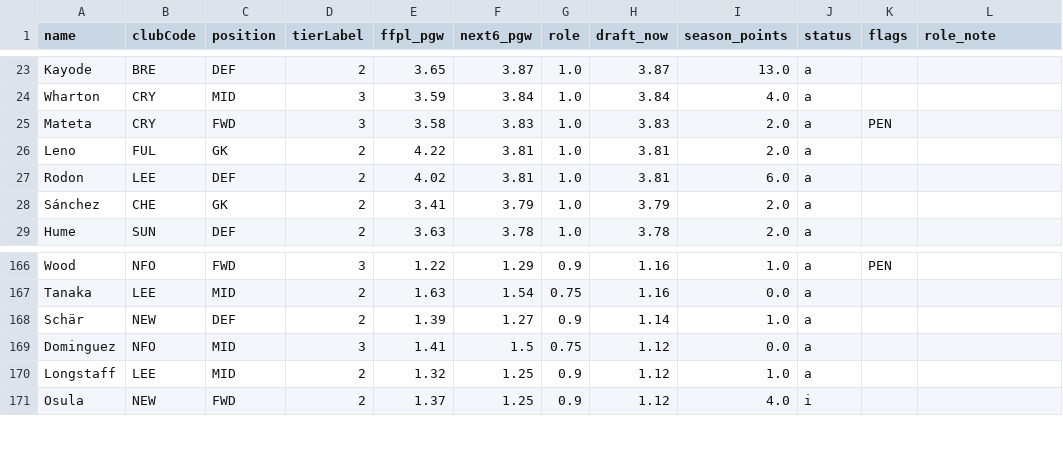
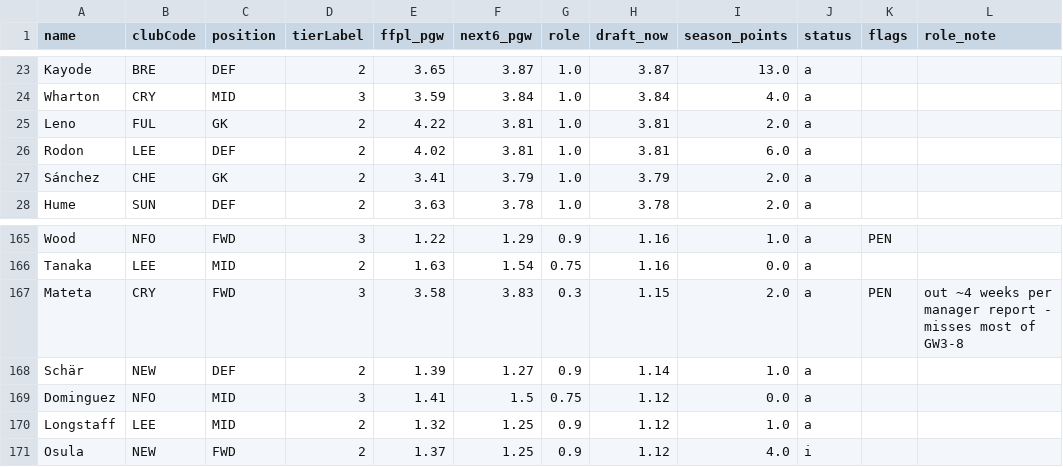
Before and after one commit to harshalp94/metavoice_test, a CSV file: fpl_analysis/output/ffpl_draft_now.csv, drawn as a sheet; only a part is shown, gaps mark what is left out.

```diff
--- a/fpl_analysis/output/ffpl_draft_now.csv
+++ b/fpl_analysis/output/ffpl_draft_now.csv
@@ -24,3 +24,2 @@ Kayode,BRE,DEF,2,3.65,3.87,1.0,3.87,13.0,a,,
 Wharton,CRY,MID,3,3.59,3.84,1.0,3.84,4.0,a,,
-Mateta,CRY,FWD,3,3.58,3.83,1.0,3.83,2.0,a,PEN,
 Leno,FUL,GK,2,4.22,3.81,1.0,3.81,2.0,a,,
@@ -167,2 +166,3 @@ Wood,NFO,FWD,3,1.22,1.29,0.9,1.16,1.0,a,PEN,
 Tanaka,LEE,MID,2,1.63,1.54,0.75,1.16,0.0,a,,
+Mateta,CRY,FWD,3,3.58,3.83,0.3,1.15,2.0,a,PEN,out ~4 weeks per manager report - misses most of GW3-8
 Schär,NEW,DEF,2,1.39,1.27,0.9,1.14,1.0,a,,
```
Also changed, not shown: 1 other file.
